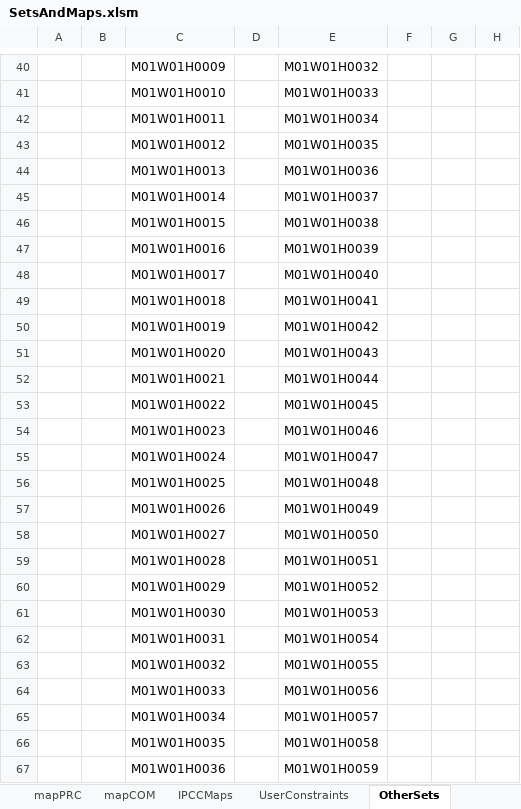
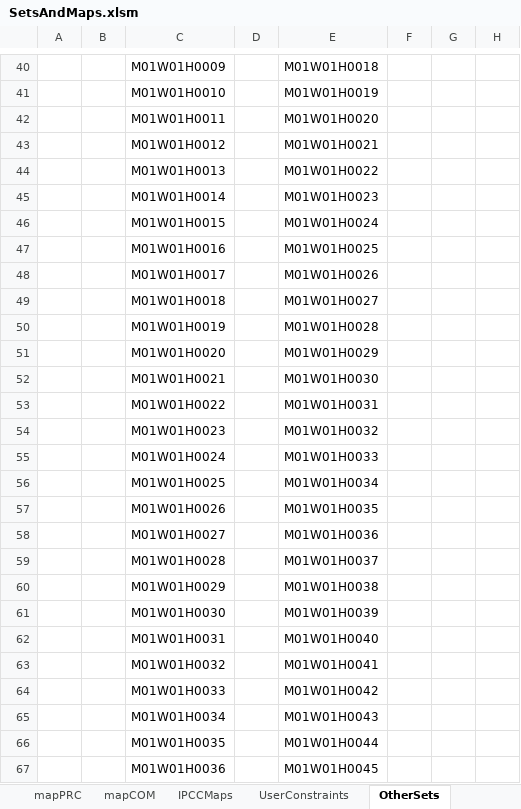
Before and after one commit to brunomerven/SATIMGE_Veda, an Excel workbook: SetsAndMaps/SetsAndMaps.xlsm, sheet OtherSets, drawn as a sheet; only a part is shown, gaps mark what is left out; values as stored, in another font and other column widths than the file's, no borders; the diff covers the shown part only; the diff names each change by its address in the sheet, - before the commit and + after, or states it on an @@ line.

```diff
--- a/SetsAndMaps/SetsAndMaps.xlsm (sheet OtherSets)
+++ b/SetsAndMaps/SetsAndMaps.xlsm (sheet OtherSets)
-E40: M01W01H0032
+E40: M01W01H0018
-E41: M01W01H0033
+E41: M01W01H0019
-E42: M01W01H0034
+E42: M01W01H0020
-E43: M01W01H0035
+E43: M01W01H0021
-E44: M01W01H0036
+E44: M01W01H0022
-E45: M01W01H0037
+E45: M01W01H0023
-E46: M01W01H0038
+E46: M01W01H0024
-E47: M01W01H0039
+E47: M01W01H0025
-E48: M01W01H0040
+E48: M01W01H0026
-E49: M01W01H0041
+E49: M01W01H0027
-E50: M01W01H0042
+E50: M01W01H0028
-E51: M01W01H0043
+E51: M01W01H0029
-E52: M01W01H0044
+E52: M01W01H0030
-E53: M01W01H0045
+E53: M01W01H0031
-E54: M01W01H0046
+E54: M01W01H0032
-E55: M01W01H0047
+E55: M01W01H0033
-E56: M01W01H0048
+E56: M01W01H0034
-E57: M01W01H0049
+E57: M01W01H0035
-E58: M01W01H0050
+E58: M01W01H0036
-E59: M01W01H0051
+E59: M01W01H0037
-E60: M01W01H0052
+E60: M01W01H0038
-E61: M01W01H0053
+E61: M01W01H0039
-E62: M01W01H0054
+E62: M01W01H0040
-E63: M01W01H0055
+E63: M01W01H0041
-E64: M01W01H0056
+E64: M01W01H0042
-E65: M01W01H0057
+E65: M01W01H0043
-E66: M01W01H0058
+E66: M01W01H0044
-E67: M01W01H0059
+E67: M01W01H0045
```
Also changed, not shown: 991 edited cells elsewhere in this sheet, EmissionFactors.xlsx, suppxls/Scen_CombustionEmissions.xlsx, 1 other file.
